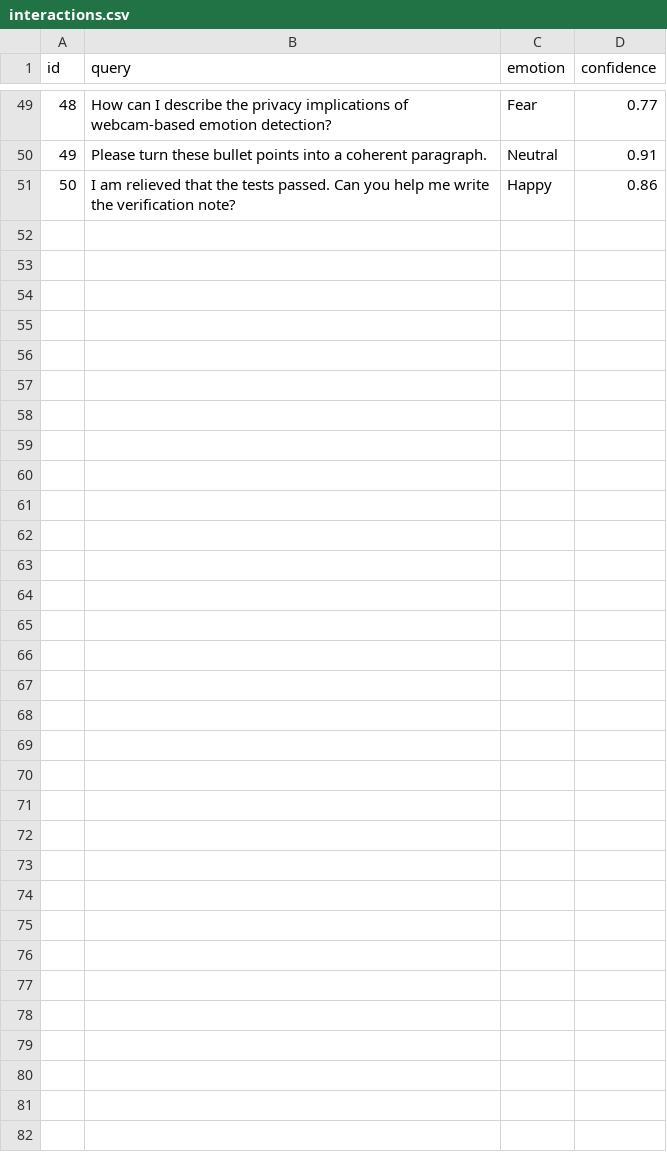
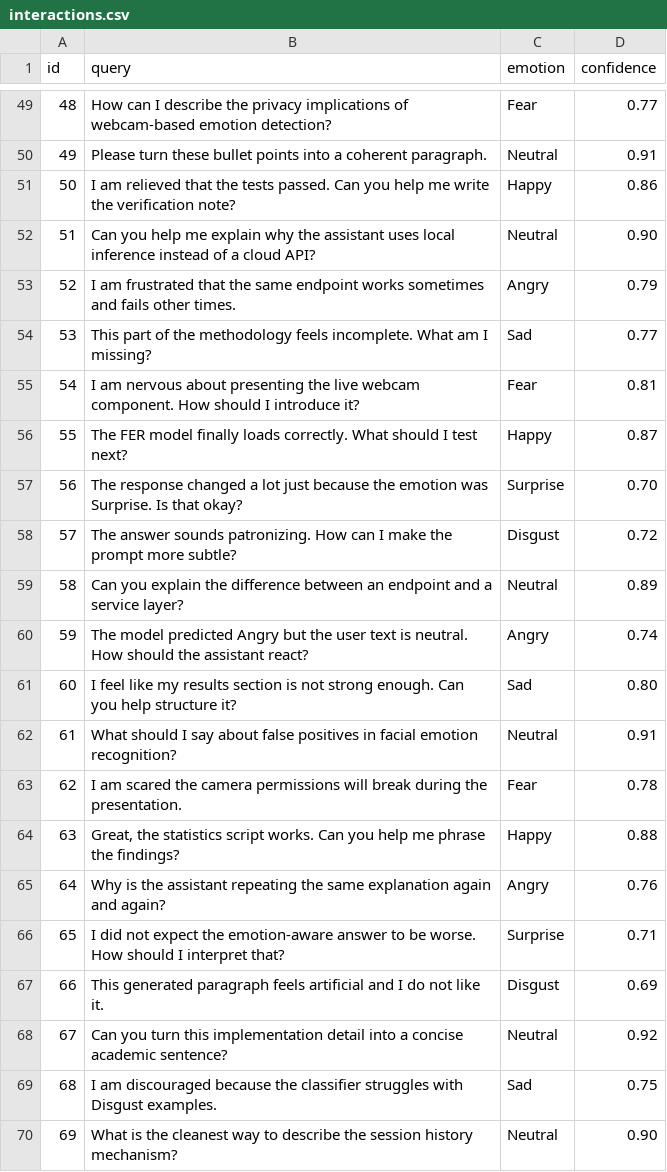
Before and after one commit to predaalex/dissertation, a CSV file: evaluation/interactions.csv, drawn as a sheet; only a part is shown, gaps mark what is left out; the diff covers the shown part only.

```diff
--- a/evaluation/interactions.csv
+++ b/evaluation/interactions.csv
@@ -51 +51,20 @@ id,query,emotion,confidence
 50,"I am relieved that the tests passed. Can you help me write the verification note?",Happy,0.86
+51,"Can you help me explain why the assistant uses local inference instead of a cloud API?",Neutral,0.90
+52,"I am frustrated that the same endpoint works sometimes and fails other times.",Angry,0.79
+53,"This part of the methodology feels incomplete. What am I missing?",Sad,0.77
+54,"I am nervous about presenting the live webcam component. How should I introduce it?",Fear,0.81
+55,"The FER model finally loads correctly. What should I test next?",Happy,0.87
+56,"The response changed a lot just because the emotion was Surprise. Is that okay?",Surprise,0.70
+57,"The answer sounds patronizing. How can I make the prompt more subtle?",Disgust,0.72
+58,"Can you explain the difference between an endpoint and a service layer?",Neutral,0.89
+59,"The model predicted Angry but the user text is neutral. How should the assistant react?",Angry,0.74
+60,"I feel like my results section is not strong enough. Can you help structure it?",Sad,0.80
+61,"What should I say about false positives in facial emotion recognition?",Neutral,0.91
+62,"I am scared the camera permissions will break during the presentation.",Fear,0.78
+63,"Great, the statistics script works. Can you help me phrase the findings?",Happy,0.88
+64,"Why is the assistant repeating the same explanation again and again?",Angry,0.76
+65,"I did not expect the emotion-aware answer to be worse. How should I interpret that?",Surprise,0.71
+66,"This generated paragraph feels artificial and I do not like it.",Disgust,0.69
+67,"Can you turn this implementation detail into a concise academic sentence?",Neutral,0.92
+68,"I am discouraged because the classifier struggles with Disgust examples.",Sad,0.75
+69,"What is the cleanest way to describe the session history mechanism?",Neutral,0.90
```
Also changed, not shown: 31 added rows elsewhere in this file, 1 other file.
